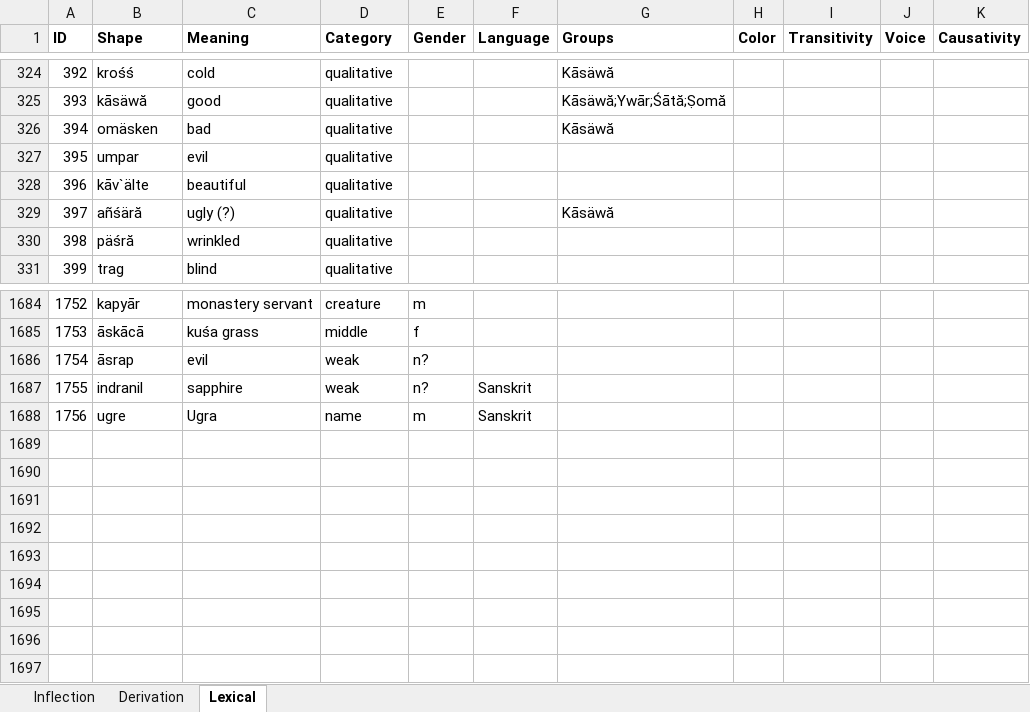
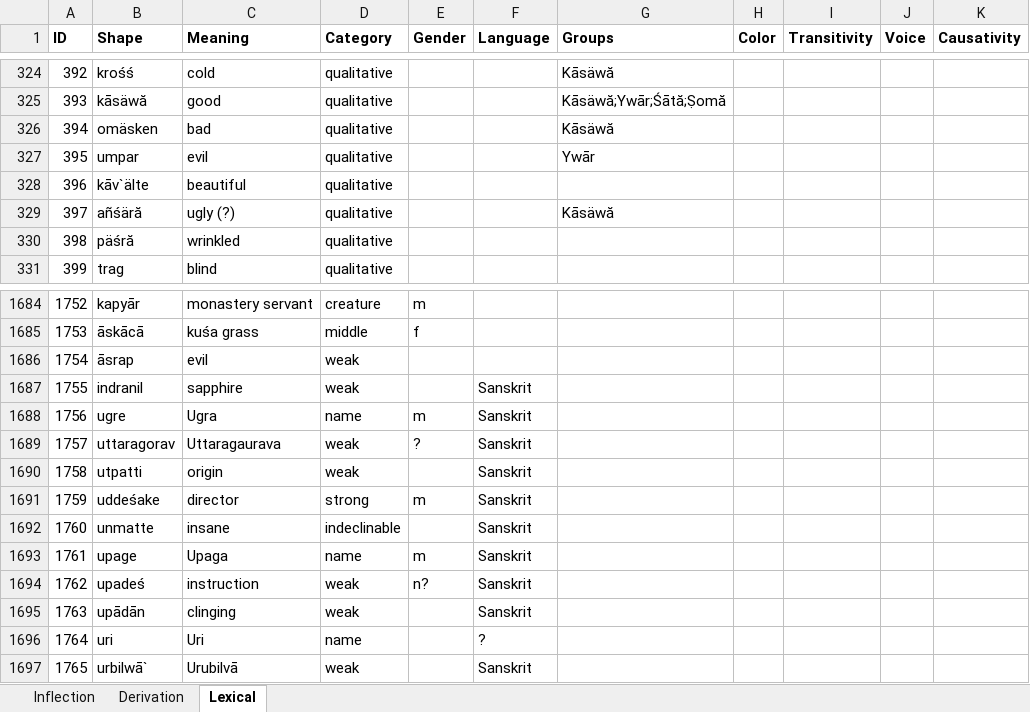
Before and after one commit to tanastasis/Candrakanta, an Excel workbook: data/morphemes.xlsx, sheet Lexical, drawn as a sheet; only a part is shown, gaps mark what is left out; values as stored, in another font and other column widths than the file's, no borders; the diff names each change by its address in the sheet, - before the commit and + after, or states it on an @@ line.

Commit message:
Urbilwāyäṣ

```diff
--- a/data/morphemes.xlsx (sheet Lexical)
+++ b/data/morphemes.xlsx (sheet Lexical)
-G327 (Groups): (empty)
+G327 (Groups): Ywār
-E1686:E1687 (Gender): n?
+E1686:E1687 (Gender): (empty)
+row 1689: 1757 | uttaragorav | Uttaragaurava | weak | ? | Sanskrit
+row 1690: 1758 | utpatti | origin | weak |  | Sanskrit
+row 1691: 1759 | uddeśake | director | strong | m | Sanskrit
+row 1692: 1760 | unmatte | insane | indeclinable |  | Sanskrit
+row 1693: 1761 | upage | Upaga | name | m | Sanskrit
+row 1694: 1762 | upadeś | instruction | weak | n? | Sanskrit
+row 1695: 1763 | upādān | clinging | weak |  | Sanskrit
+row 1696: 1764 | uri | Uri | name |  | ?
+row 1697: 1765 | urbilwā` | Urubilvā | weak |  | Sanskrit
```
Also changed, not shown: data/rules.xlsx, 9 other files.
